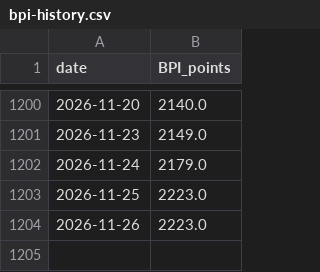
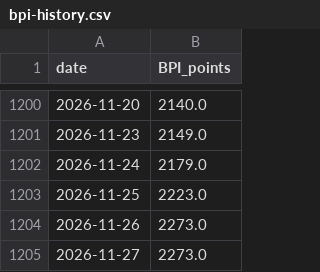
Before and after one commit to zeng16180-sudo/bulk-flow, a CSV file: site/bpi-history.csv, drawn as a sheet; only a part is shown, gaps mark what is left out.

```diff
--- a/site/bpi-history.csv
+++ b/site/bpi-history.csv
@@ -1203,2 +1203,3 @@ date,BPI_points
 2026-11-25,2223.0
-2026-11-26,2223.0
+2026-11-26,2273.0
+2026-11-27,2273.0
```
Also changed, not shown: site/bci-history.csv, site/bdi-history.csv, 12 other files.
